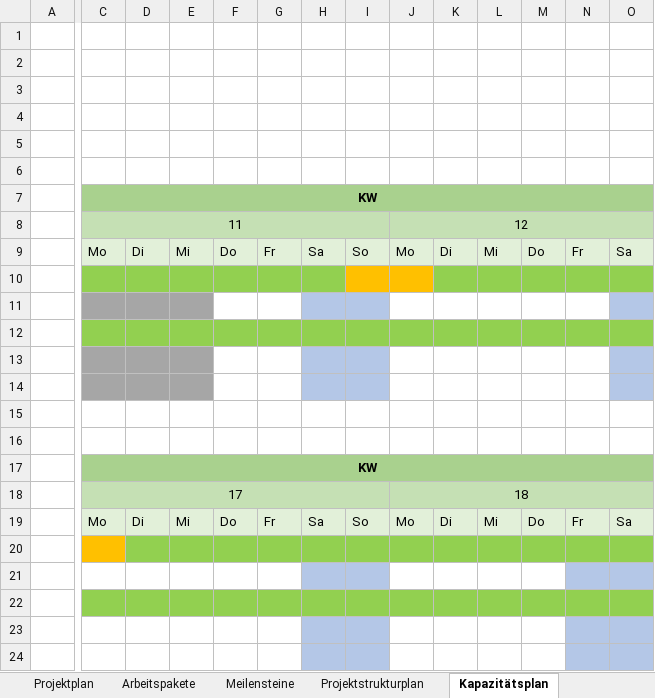
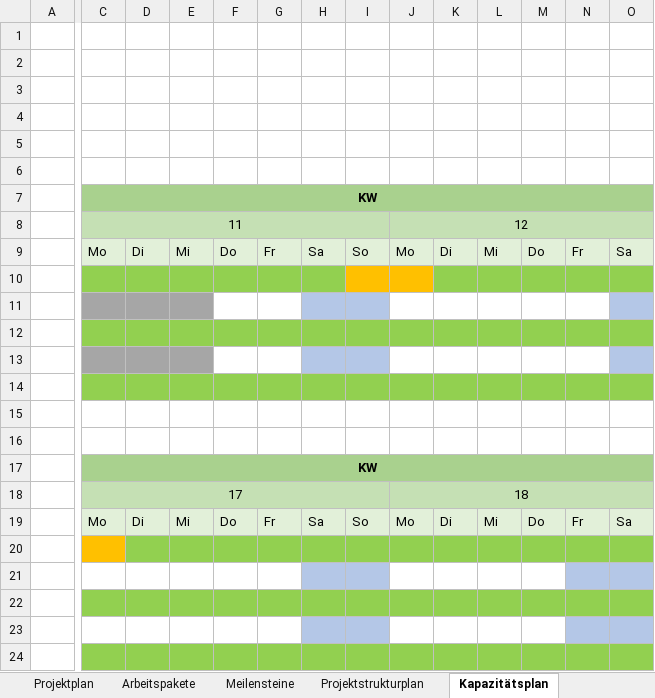
Before and after one commit to QtSwabianGirl/d6, an Excel workbook: doc/Projektplan d6 DHBW Horb SS 2020 Software-Engineering.xlsx, sheet Kapazitätsplan, drawn as a sheet; only a part is shown, gaps mark what is left out; values as stored, in another font and other column widths than the file's, no borders; the diff covers the shown part only; the diff names each change by its address in the sheet, - before the commit and + after, or states it on an @@ line.

Commit message:
update "kapazitätsplan"

```diff
--- a/doc/Projektplan d6 DHBW Horb SS 2020 Software-Engineering.xlsx (sheet Kapazitätsplan)
+++ b/doc/Projektplan d6 DHBW Horb SS 2020 Software-Engineering.xlsx (sheet Kapazitätsplan)
-C14:E14 fill: #A6A6A6
+C14:E14 fill: #92D050
-F14:G14 fill: none
+F14:G14 fill: #92D050
-H14:I14 fill: #B4C7E7
+H14:I14 fill: #92D050
-J14:N14 fill: none
+J14:N14 fill: #92D050
-O14 fill: #B4C7E7
+O14 fill: #92D050
-C24:G24 fill: none
+C24:G24 fill: #92D050
-H24:I24 fill: #B4C7E7
+H24:I24 fill: #92D050
-J24:M24 fill: none
+J24:M24 fill: #92D050
-N24:O24 fill: #B4C7E7
+N24:O24 fill: #92D050
```
Also changed, not shown: cell formats elsewhere in this sheet.
